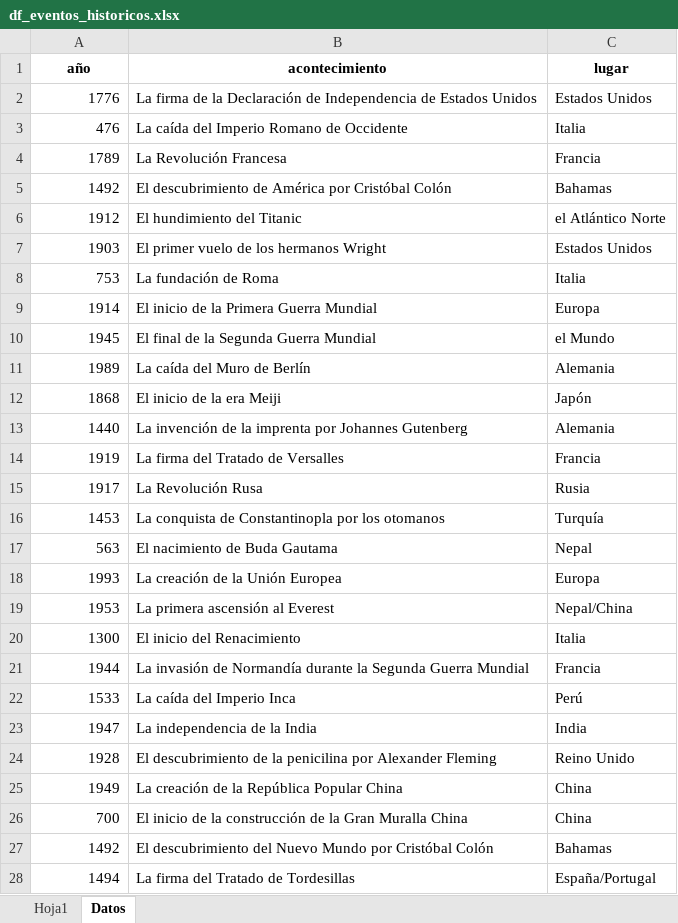
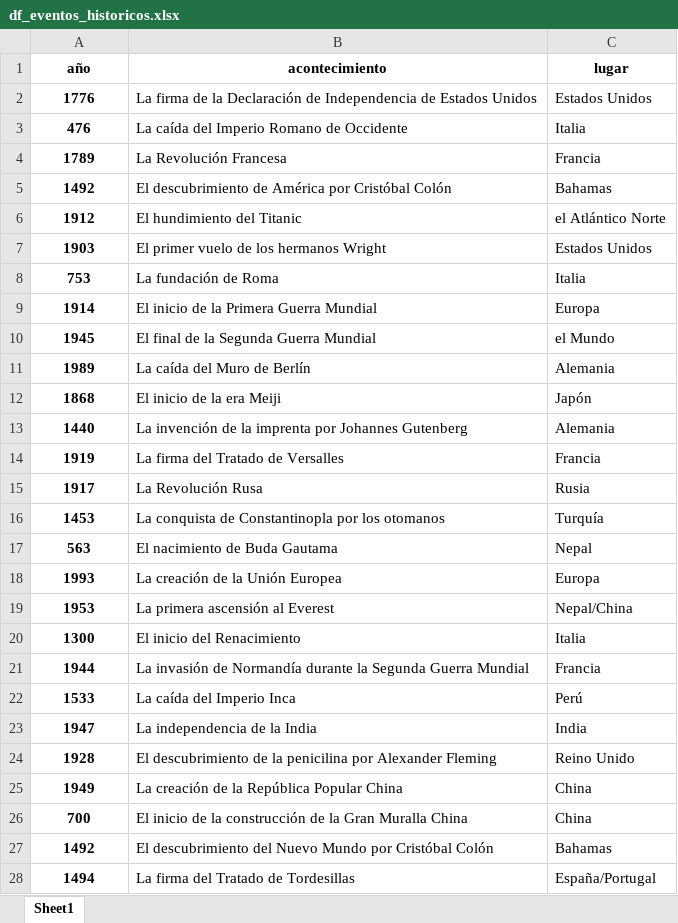
Before and after one commit to somm14/ONLINE_DS_THEBRIDGE_Soraya_M, an Excel workbook: 03_ Procesado_y_análisis_de_datos/Sprint_5/Unidad_2/Formato_tabular/data/df_eventos_historicos.xlsx, sheet Sheet1, drawn as a sheet; values as stored, in another font and other column widths than the file's, no borders; the diff names each change by its address in the sheet, - before the commit and + after, or states it on an @@ line.

Commit message:
Update df_eventos_historicos.xlsx

```diff
--- a/03_ Procesado_y_análisis_de_datos/Sprint_5/Unidad_2/Formato_tabular/data/df_eventos_historicos.xlsx (sheet Sheet1)
+++ b/03_ Procesado_y_análisis_de_datos/Sprint_5/Unidad_2/Formato_tabular/data/df_eventos_historicos.xlsx (sheet Sheet1)
-sheet tab: Datos
+sheet tab: Sheet1
-sheet tab: Hoja1
@@ A2:A28 bold: off → on, alignment: right → center @@
```
